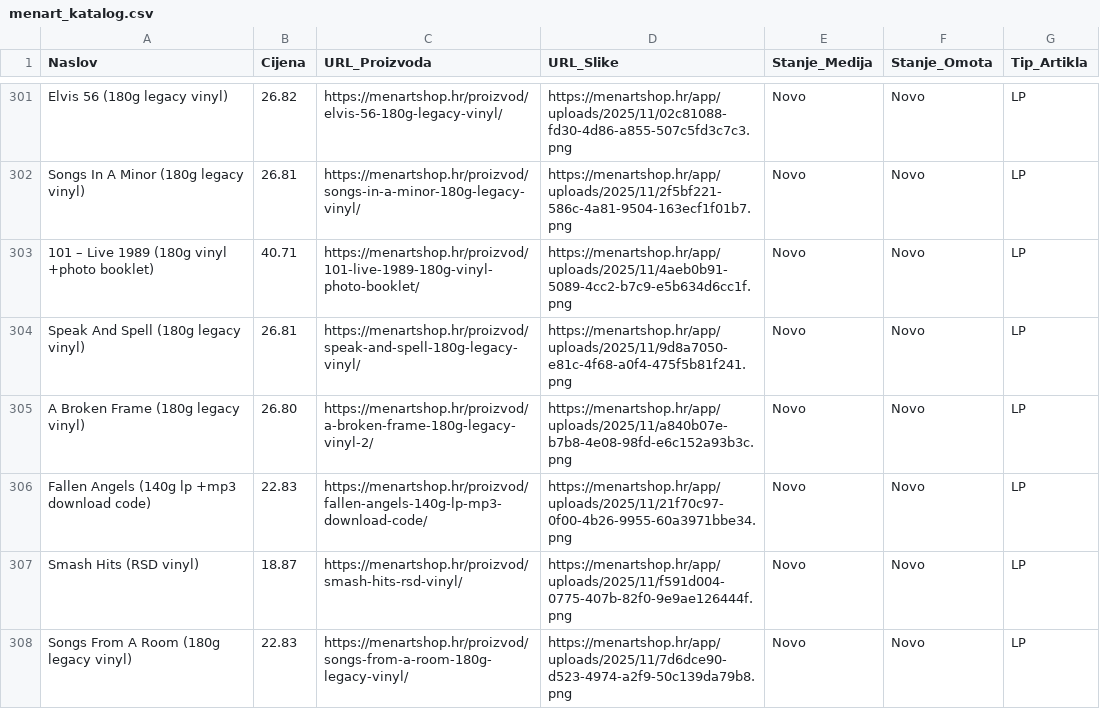
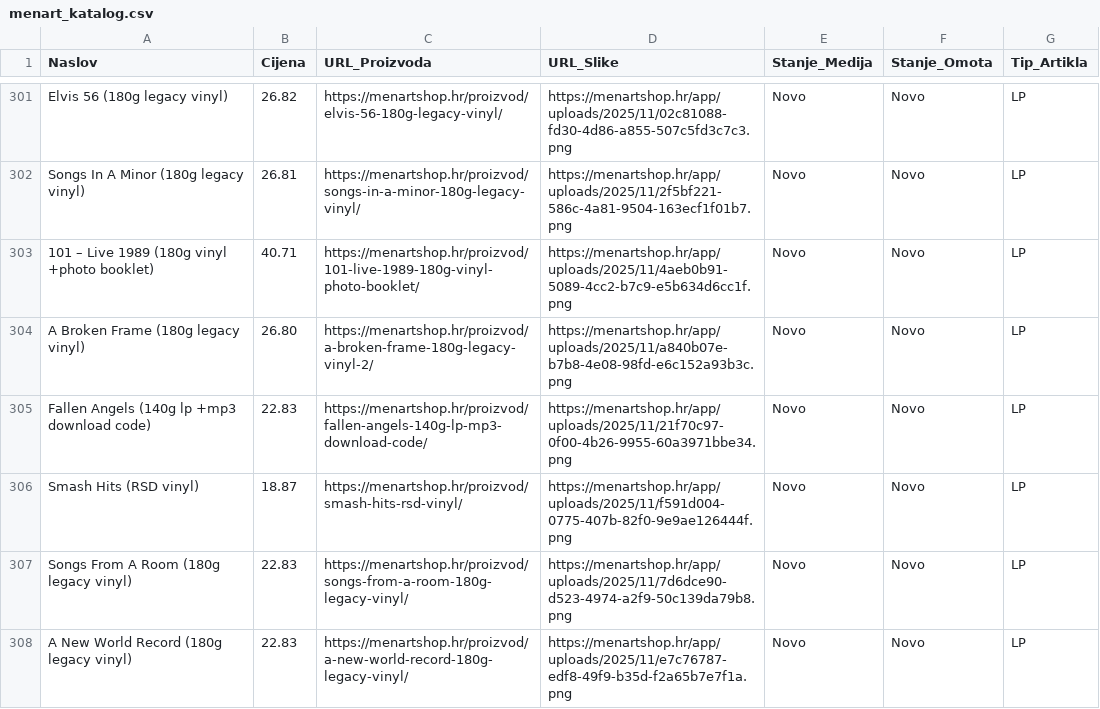
Before and after one commit to Z0M81Eb/baza-ploca, a CSV file: menart_katalog.csv, drawn as a sheet; only a part is shown, gaps mark what is left out; the shorter side is filled out with more unchanged rows; the diff names each change by its address in the sheet, - before the commit and + after, or states it on an @@ line.

```diff
--- a/menart_katalog.csv
+++ b/menart_katalog.csv
-row 304: Speak And Spell (180g legacy vinyl) | 26.81 | https://menartshop.hr/proizvod/speak-and-spell-180g-legacy-vinyl/ | https://menartshop.hr/app/uploads/2025/11/9d8a7050-e81c-4f68-a0f4-475f5b81f241.png | Novo | Novo | LP
```
